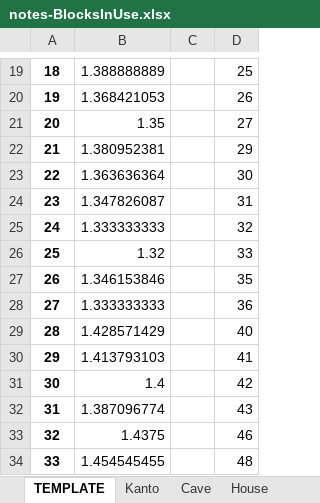
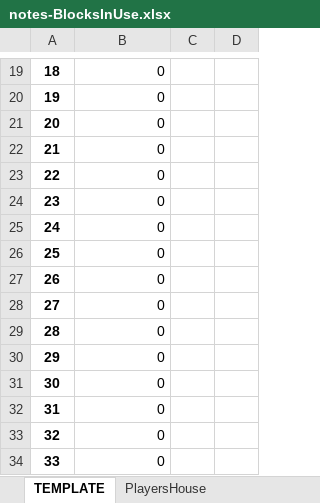
Before and after one commit to Th3Element05/silvermirror, an Excel workbook: Notes/notes-BlocksInUse.xlsx, sheet TEMPLATE, drawn as a sheet; only a part is shown, gaps mark what is left out; values as stored, in another font and other column widths than the file's, no borders; conditional formats not drawn; the diff covers the shown part only; the diff names each change by its address in the sheet, - before the commit and + after, or states it on an @@ line.

```diff
--- a/Notes/notes-BlocksInUse.xlsx (sheet TEMPLATE)
+++ b/Notes/notes-BlocksInUse.xlsx (sheet TEMPLATE)
+sheet tab: PlayersHouse
-B19: 1.388888889
+B19: 0
-D19: 25
+D19: (empty)
-B20: 1.368421053
+B20: 0
-D20: 26
+D20: (empty)
-B21: 1.35
+B21: 0
-D21: 27
+D21: (empty)
-B22: 1.380952381
+B22: 0
-D22: 29
+D22: (empty)
-B23: 1.363636364
+B23: 0
-D23: 30
+D23: (empty)
-B24: 1.347826087
+B24: 0
-D24: 31
+D24: (empty)
-B25: 1.333333333
+B25: 0
-D25: 32
+D25: (empty)
-B26: 1.32
+B26: 0
-D26: 33
+D26: (empty)
-B27: 1.346153846
+B27: 0
-D27: 35
+D27: (empty)
-B28: 1.333333333
+B28: 0
-D28: 36
+D28: (empty)
-B29: 1.428571429
+B29: 0
-D29: 40
+D29: (empty)
-B30: 1.413793103
+B30: 0
-D30: 41
+D30: (empty)
-B31: 1.4
+B31: 0
-D31: 42
+D31: (empty)
-B32: 1.387096774
+B32: 0
-D32: 43
+D32: (empty)
-B33: 1.4375
+B33: 0
-D33: 46
+D33: (empty)
-B34: 1.454545455
+B34: 0
-D34: 48
+D34: (empty)
```
Also changed, not shown: 52 edited cells elsewhere in this sheet, other sheet tabs.
